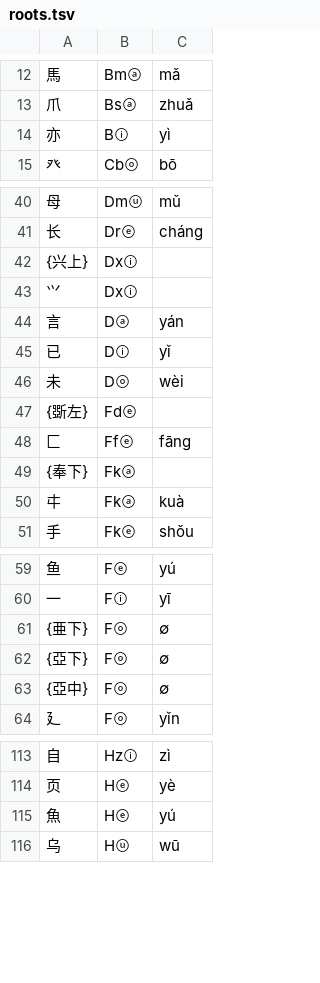
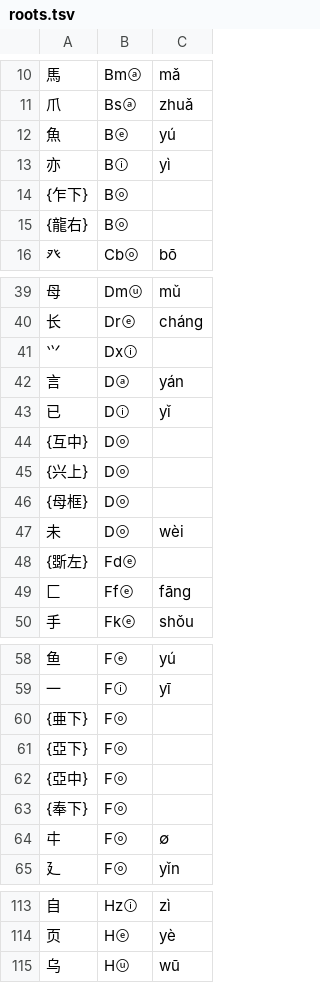
Before and after one commit to Dieken/typer, a TSV file: yusm/roots.tsv, drawn as a sheet; only a part is shown, gaps mark what is left out; the diff covers the shown part only.

```diff
--- a/yusm/roots.tsv
+++ b/yusm/roots.tsv
@@ -13,3 +11,6 @@
 爪	Bsⓐ	zhuǎ
+魚	Bⓔ	yú
 亦	Bⓘ	yì
+{乍下}	Bⓞ	
+{龍右}	Bⓞ	
 癶	Cbⓞ	bō
@@ -41,3 +40,2 @@
 长	Drⓔ	cháng
-{兴上}	Dxⓘ	
 ⺍	Dxⓘ	
@@ -45,2 +43,5 @@
 已	Dⓘ	yǐ
+{互中}	Dⓞ	
+{兴上}	Dⓞ	
+{母框}	Dⓞ	
 未	Dⓞ	wèi
@@ -48,4 +49,2 @@
 匚	Ffⓔ	fāng
-{奉下}	Fkⓐ	
-㐄	Fkⓐ	kuà
 手	Fkⓔ	shǒu
@@ -60,5 +59,7 @@
 一	Fⓘ	yī
-{亜下}	Fⓞ	∅
-{亞下}	Fⓞ	∅
-{亞中}	Fⓞ	∅
+{亜下}	Fⓞ	
+{亞下}	Fⓞ	
+{亞中}	Fⓞ	
+{奉下}	Fⓞ	
+㐄	Fⓞ	∅
 廴	Fⓞ	yǐn
@@ -114,3 +114,2 @@
 页	Hⓔ	yè
-魚	Hⓔ	yú
 乌	Hⓤ	wū
```
Also changed, not shown: 11 added rows, 15 removed rows and 26 edited cells elsewhere in this file, 2 other files.
